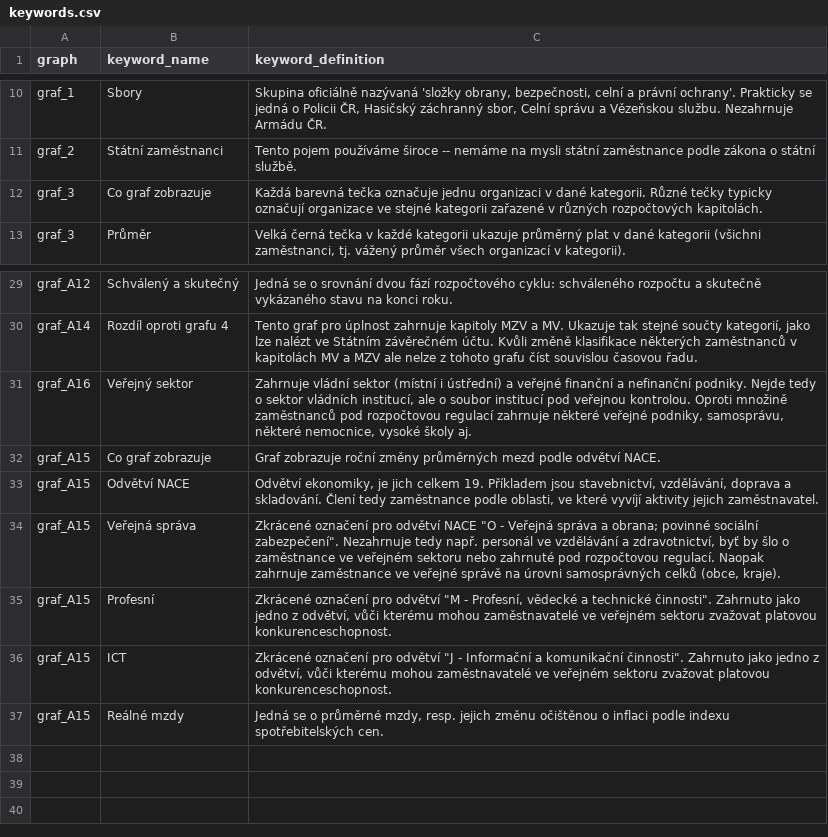
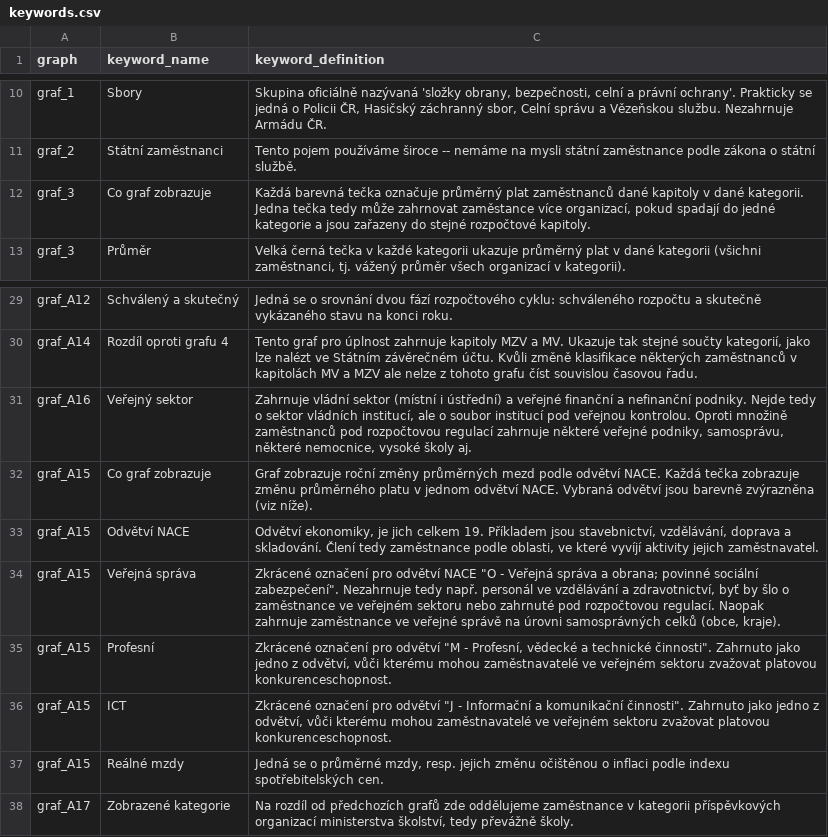
Before and after one commit to dan-bart/urednici_2021, a CSV file: keywords.csv, drawn as a sheet; only a part is shown, gaps mark what is left out.

```diff
--- a/keywords.csv
+++ b/keywords.csv
@@ -11,3 +11,3 @@
 "graf_2","Státní zaměstnanci","Tento pojem používáme široce -- nemáme na mysli státní zaměstnance podle zákona o státní službě."
-"graf_3","Co graf zobrazuje","Každá barevná tečka označuje jednu organizaci v dané kategorii. Různé tečky typicky označují organizace ve stejné kategorii zařazené v různých rozpočtových kapitolách."
+"graf_3","Co graf zobrazuje","Každá barevná tečka označuje průměrný plat zaměstnanců dané kapitoly v dané kategorii. Jedna tečka tedy může zahrnovat zaměstance více organizací, pokud spadají do jedné kategorie a jsou zařazeny do stejné rozpočtové kapitoly."
 "graf_3","Průměr","Velká černá tečka v každé kategorii ukazuje průměrný plat v dané kategorii (všichni zaměstnanci, tj. vážený průměr všech organizací v kategorii)."
@@ -31,3 +31,3 @@
 "graf_A16","Veřejný sektor","Zahrnuje vládní sektor (místní i ústřední) a veřejné finanční a nefinanční podniky. Nejde tedy o sektor vládních institucí, ale o soubor institucí pod veřejnou kontrolou. Oproti množině zaměstnanců pod rozpočtovou regulací zahrnuje některé veřejné podniky, samosprávu, některé nemocnice, vysoké školy aj."
-"graf_A15","Co graf zobrazuje","Graf zobrazuje roční změny průměrných mezd podle odvětví NACE."
+"graf_A15","Co graf zobrazuje","Graf zobrazuje roční změny průměrných mezd podle odvětví NACE. Každá tečka zobrazuje změnu průměrného platu v jednom odvětví NACE. Vybraná odvětví jsou barevně zvýrazněna (viz níže)."
 "graf_A15","Odvětví NACE","Odvětví ekonomiky, je jich celkem 19. Příkladem jsou stavebnictví, vzdělávání, doprava a skladování. Člení tedy zaměstnance podle oblasti, ve které vyvíjí aktivity jejich zaměstnavatel."
@@ -37 +37,2 @@
 "graf_A15","Reálné mzdy","Jedná se o průměrné mzdy, resp. jejich změnu očištěnou o inflaci podle indexu spotřebitelských cen."
+"graf_A17","Zobrazené kategorie","Na rozdíl od předchozích grafů zde oddělujeme zaměstnance v kategorii příspěvkových organizací ministerstva školství, tedy převážně školy. "
```
Also changed, not shown: annotations.csv, graph_titles.csv, 6 other files.
